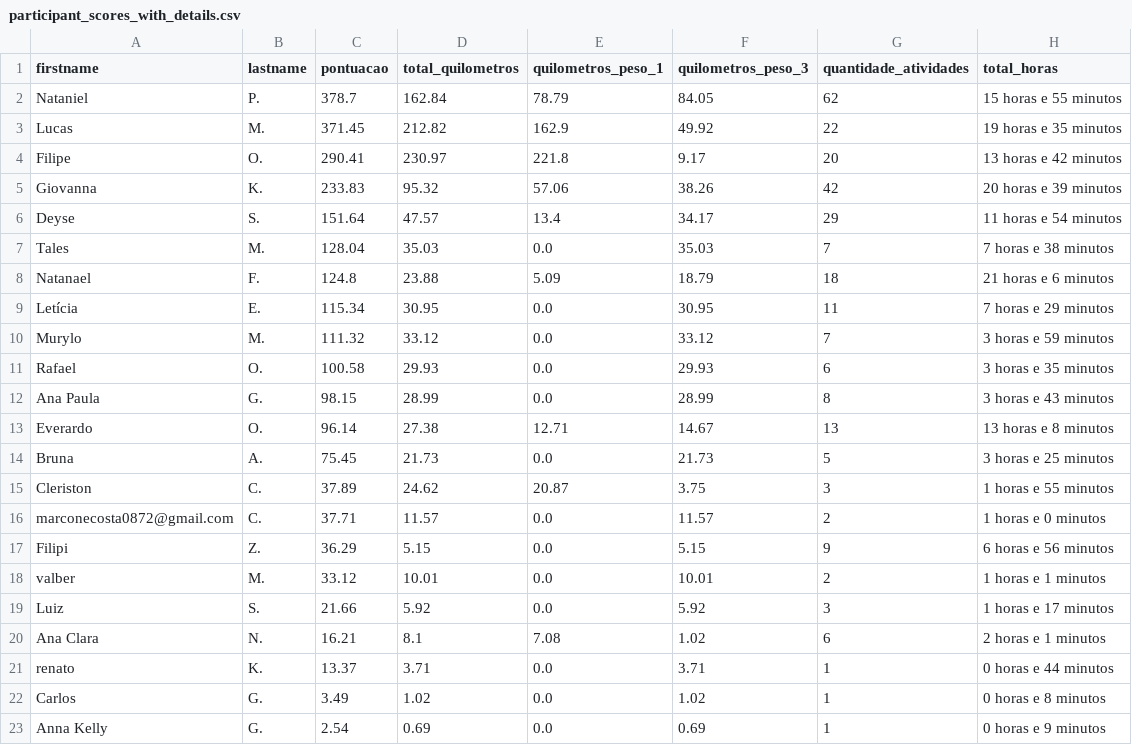
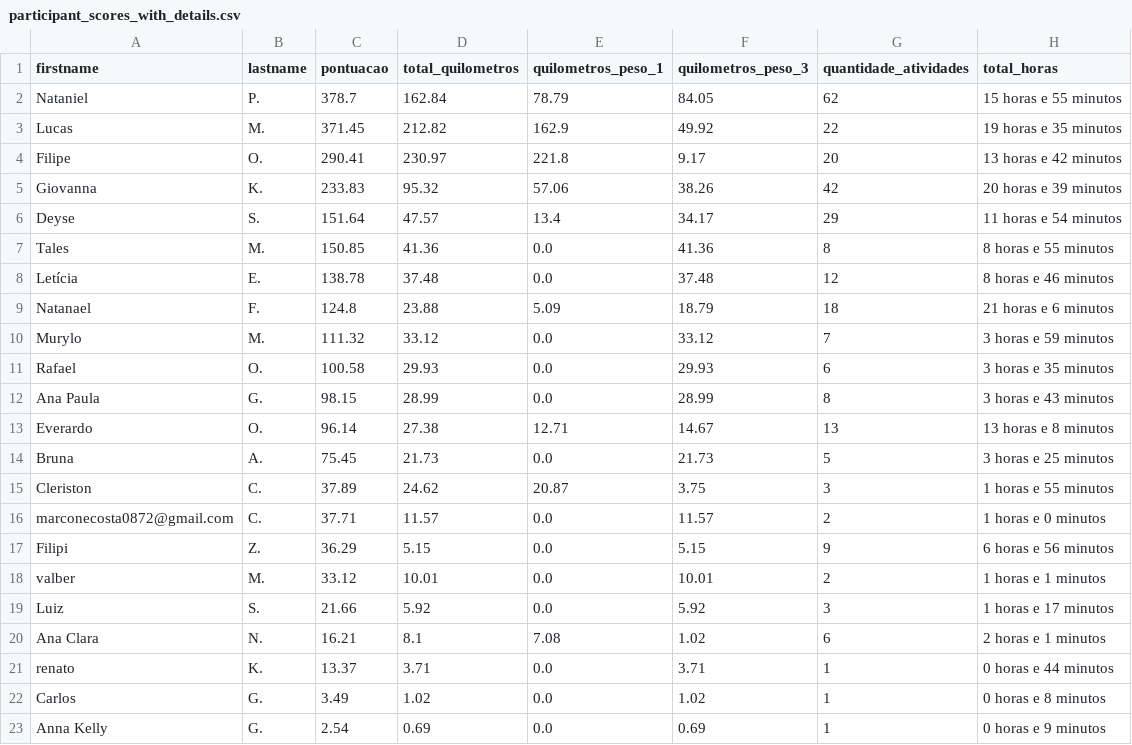
Before and after one commit to test7373/python-strava-champion, a CSV file: participant_scores_with_details.csv, drawn as a sheet.

```diff
--- a/participant_scores_with_details.csv
+++ b/participant_scores_with_details.csv
@@ -6,5 +6,5 @@ Giovanna,K.,233.83,95.32,57.06,38.26,42,20 horas e 39 minutos
 Deyse,S.,151.64,47.57,13.4,34.17,29,11 horas e 54 minutos
-Tales,M.,128.04,35.03,0.0,35.03,7,7 horas e 38 minutos
+Tales,M.,150.85,41.36,0.0,41.36,8,8 horas e 55 minutos
+Letícia,E.,138.78,37.48,0.0,37.48,12,8 horas e 46 minutos
 Natanael,F.,124.8,23.88,5.09,18.79,18,21 horas e 6 minutos
-Letícia,E.,115.34,30.95,0.0,30.95,11,7 horas e 29 minutos
 Murylo,M.,111.32,33.12,0.0,33.12,7,3 horas e 59 minutos
```
Also changed, not shown: unique_activities.csv, unique_activities_old.csv, 1 other file.
